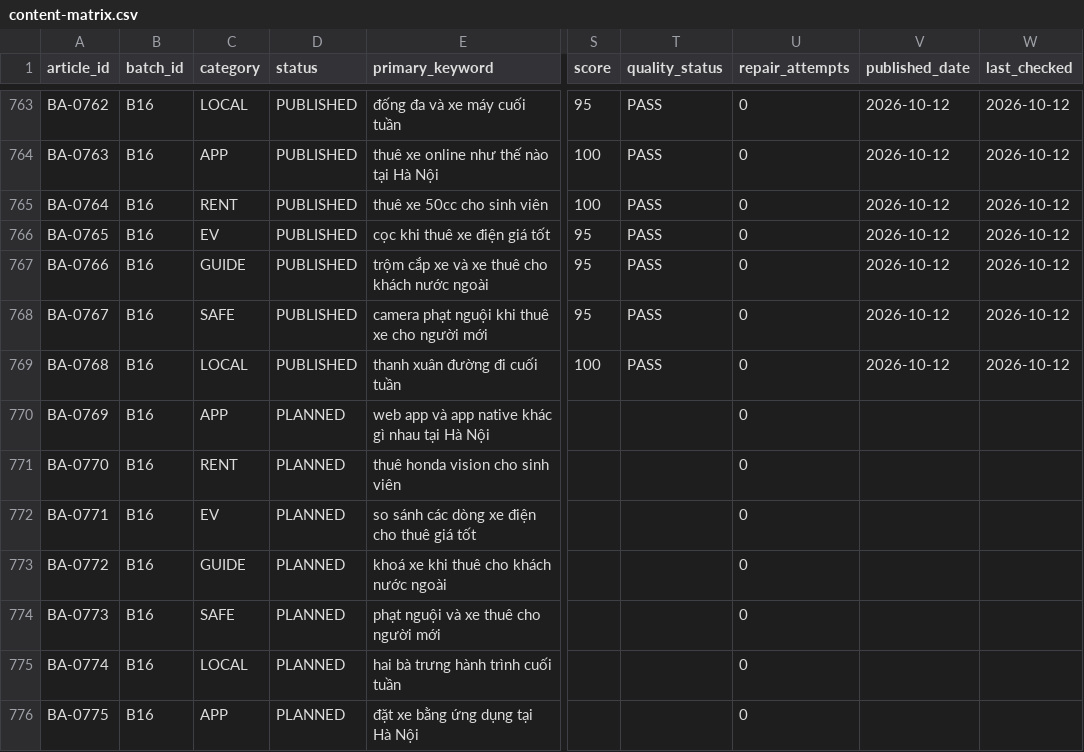
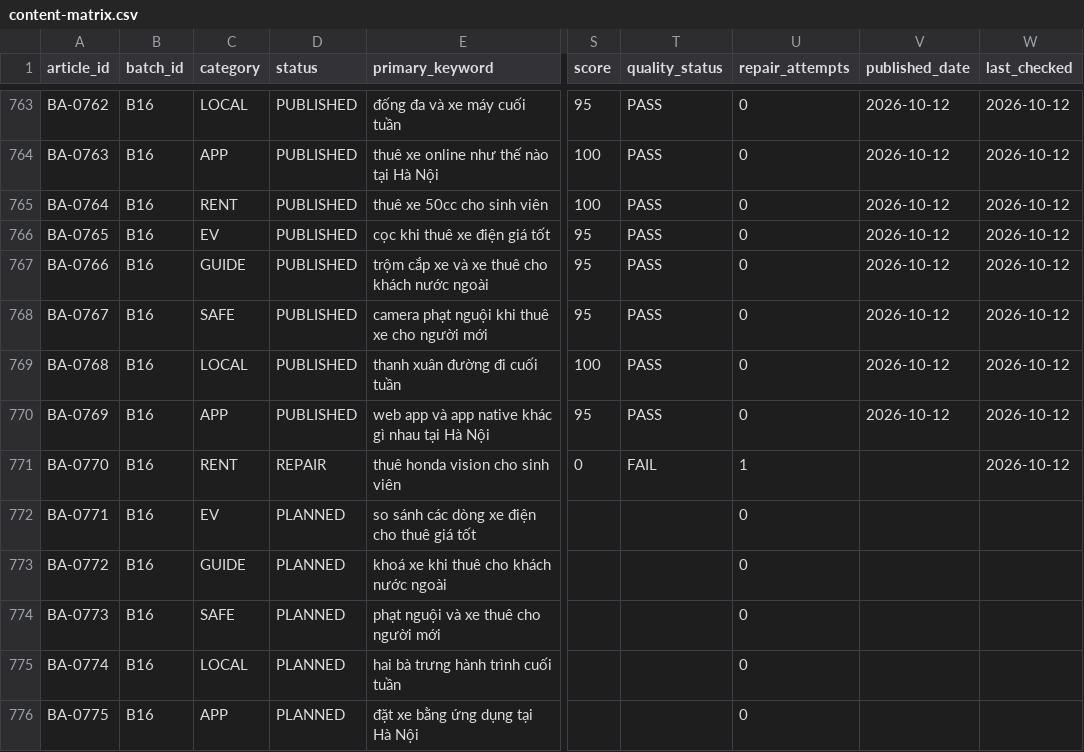
Before and after one commit to thuexemayhanoi/aichatbot, a CSV file: data/blog/content-matrix.csv, drawn as a sheet; only a part is shown, gaps mark what is left out; the diff names each change by its address in the sheet, - before the commit and + after, or states it on an @@ line.

Commit message:
factory: publish [BA-0769,BA-0770] new chunk (2-article micro batch) [skip ci]

```diff
--- a/data/blog/content-matrix.csv
+++ b/data/blog/content-matrix.csv
-D770 (status): PLANNED
+D770 (status): PUBLISHED
-S770 (score): (empty)
+S770 (score): 95
-T770 (quality_status): (empty)
+T770 (quality_status): PASS
-V770 (published_date): (empty)
+V770 (published_date): 2026-10-12
-W770:W771 (last_checked): (empty)
+W770:W771 (last_checked): 2026-10-12
-D771 (status): PLANNED
+D771 (status): REPAIR
-S771 (score): (empty)
+S771 (score): 0
-T771 (quality_status): (empty)
+T771 (quality_status): FAIL
-U771 (repair_attempts): 0
+U771 (repair_attempts): 1
```
Also changed, not shown: 15 other files.
